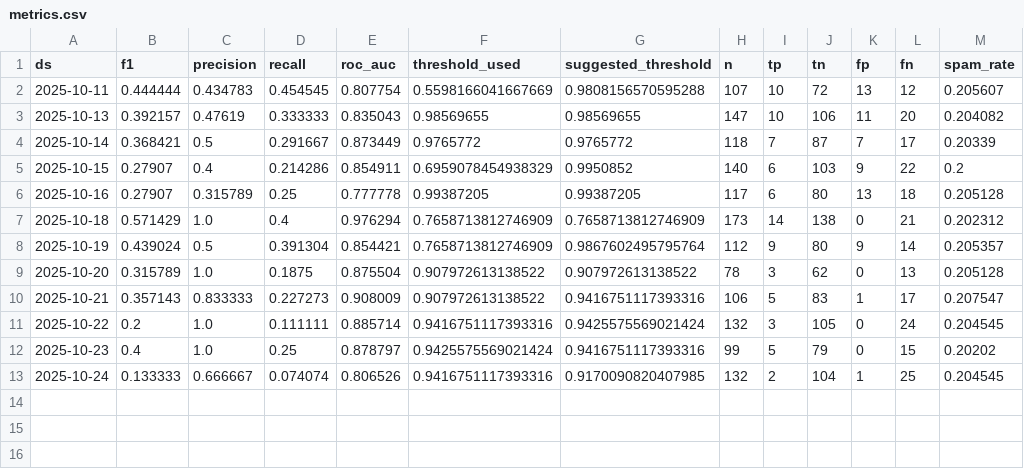
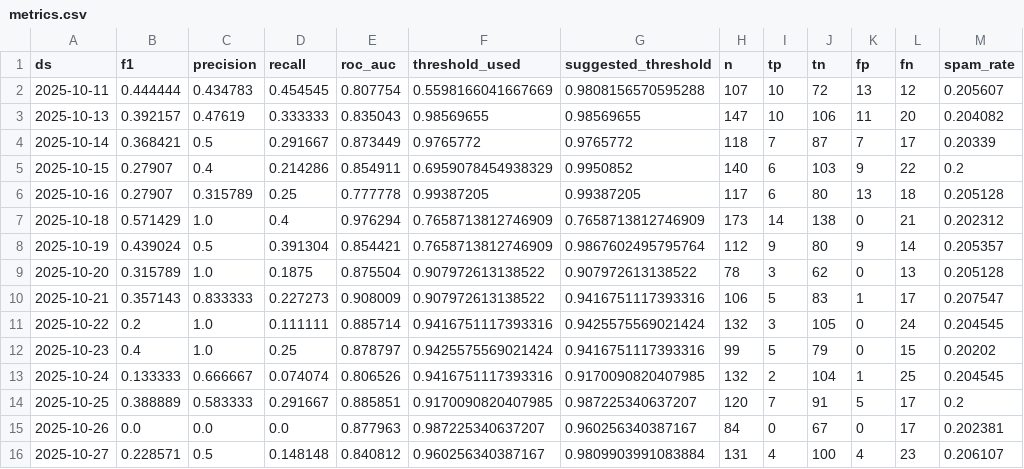
Before and after one commit to thiev980/mlops-spam-gcp, a CSV file: docs/metrics.csv, drawn as a sheet; the diff names each change by its address in the sheet, - before the commit and + after, or states it on an @@ line.

```diff
--- a/docs/metrics.csv
+++ b/docs/metrics.csv
+row 14: 2025-10-25 | 0.388889 | 0.583333 | 0.291667 | 0.885851 | 0.9170090820407985 | 0.987225340637207 | 120 | 7 | 91 | 5 | 17 | 0.2
+row 15: 2025-10-26 | 0.0 | 0.0 | 0.0 | 0.877963 | 0.987225340637207 | 0.960256340387167 | 84 | 0 | 67 | 0 | 17 | 0.202381
+row 16: 2025-10-27 | 0.228571 | 0.5 | 0.148148 | 0.840812 | 0.960256340387167 | 0.9809903991083884 | 131 | 4 | 100 | 4 | 23 | 0.206107
```
Also changed, not shown: 1 other file.
